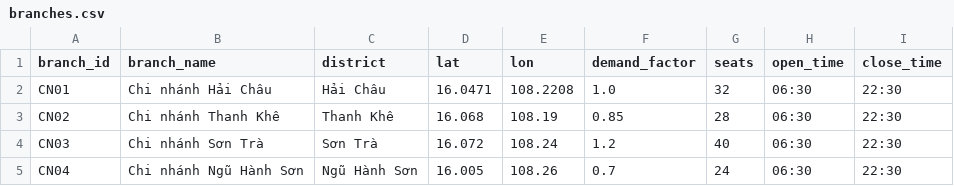
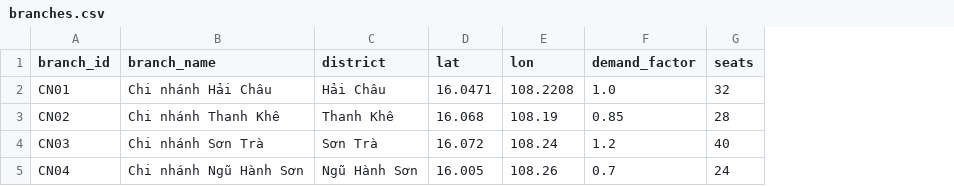
Before and after one commit to TNT87-zd/HRM_PayRoll, a CSV file: data/clean/branches.csv, drawn as a sheet; the diff names each change by its address in the sheet, - before the commit and + after, or states it on an @@ line.

```diff
--- a/data/clean/branches.csv
+++ b/data/clean/branches.csv
-column H (open_time), rows 2-5: all 06:30
-column I (close_time), rows 2-5: all 22:30
```
Also changed, not shown: data/raw/shifts.csv, 13 other files.
